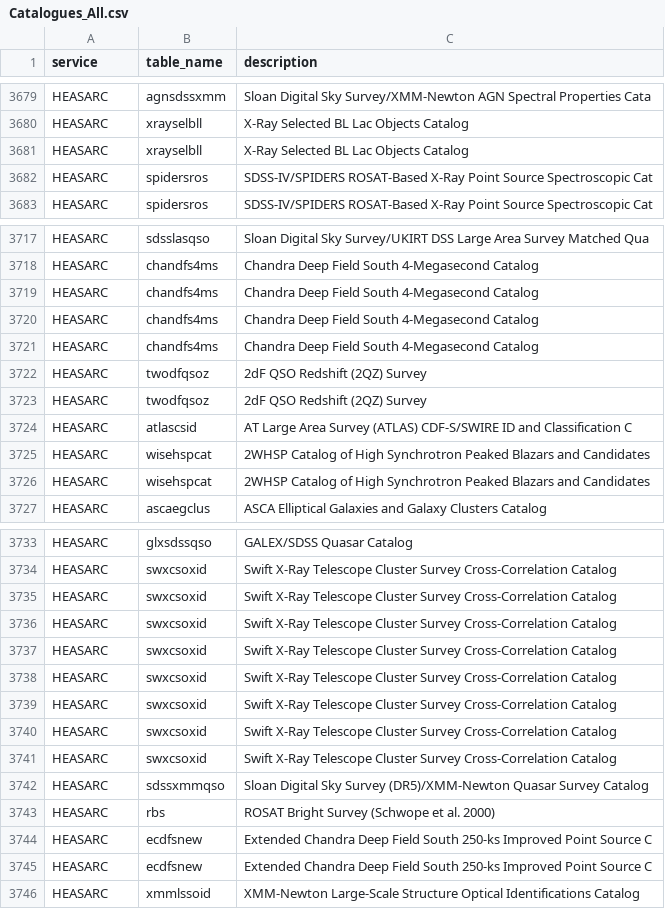
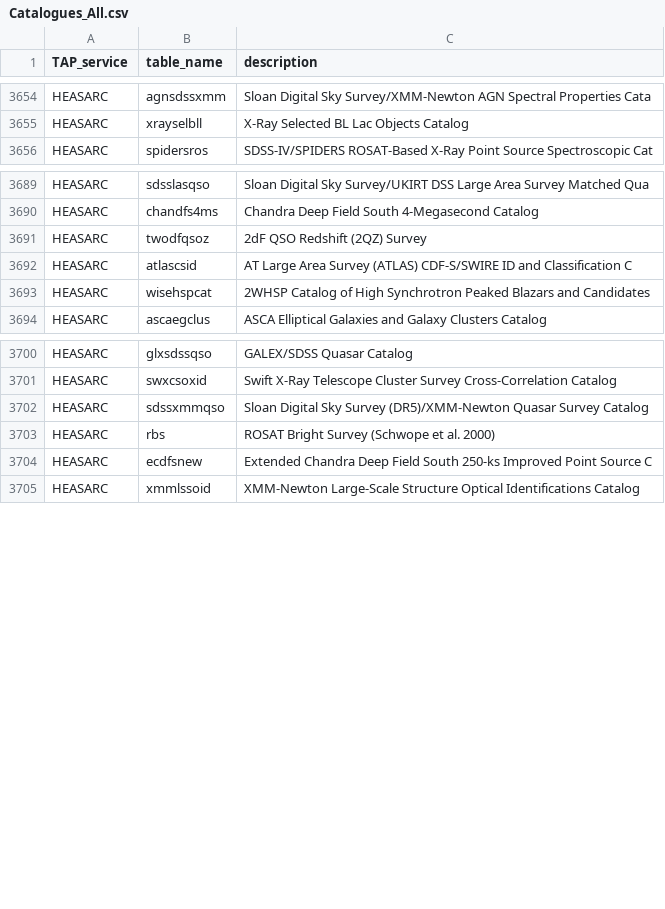
Before and after one commit to ErikVini/specz_compilation, a CSV file: Catalogues_All.csv, drawn as a sheet; only a part is shown, gaps mark what is left out; the diff covers the shown part only.

```diff
--- a/Catalogues_All.csv
+++ b/Catalogues_All.csv
@@ -1 +1 @@
-service,table_name,description
+TAP_service,table_name,description
@@ -3680,4 +3655,2 @@ HEASARC,agnsdssxmm,Sloan Digital Sky Survey/XMM-Newton AGN Spectral Properties C
 HEASARC,xrayselbll,X-Ray Selected BL Lac Objects Catalog
-HEASARC,xrayselbll,X-Ray Selected BL Lac Objects Catalog
-HEASARC,spidersros,SDSS-IV/SPIDERS ROSAT-Based X-Ray Point Source Spectroscopic Cat
 HEASARC,spidersros,SDSS-IV/SPIDERS ROSAT-Based X-Ray Point Source Spectroscopic Cat
@@ -3718,6 +3690,2 @@ HEASARC,sdsslasqso,Sloan Digital Sky Survey/UKIRT DSS Large Area Survey Matched
 HEASARC,chandfs4ms,Chandra Deep Field South 4-Megasecond Catalog
-HEASARC,chandfs4ms,Chandra Deep Field South 4-Megasecond Catalog
-HEASARC,chandfs4ms,Chandra Deep Field South 4-Megasecond Catalog
-HEASARC,chandfs4ms,Chandra Deep Field South 4-Megasecond Catalog
-HEASARC,twodfqsoz,2dF QSO Redshift (2QZ) Survey
 HEASARC,twodfqsoz,2dF QSO Redshift (2QZ) Survey
@@ -3725,3 +3693,2 @@ HEASARC,atlascsid,AT Large Area Survey (ATLAS) CDF-S/SWIRE ID and Classification
 HEASARC,wisehspcat,2WHSP Catalog of High Synchrotron Peaked Blazars and Candidates
-HEASARC,wisehspcat,2WHSP Catalog of High Synchrotron Peaked Blazars and Candidates
 HEASARC,ascaegclus,ASCA Elliptical Galaxies and Galaxy Clusters Catalog
@@ -3734,9 +3701,2 @@ HEASARC,glxsdssqso,GALEX/SDSS Quasar Catalog
 HEASARC,swxcsoxid,Swift X-Ray Telescope Cluster Survey Cross-Correlation Catalog
-HEASARC,swxcsoxid,Swift X-Ray Telescope Cluster Survey Cross-Correlation Catalog
-HEASARC,swxcsoxid,Swift X-Ray Telescope Cluster Survey Cross-Correlation Catalog
-HEASARC,swxcsoxid,Swift X-Ray Telescope Cluster Survey Cross-Correlation Catalog
-HEASARC,swxcsoxid,Swift X-Ray Telescope Cluster Survey Cross-Correlation Catalog
-HEASARC,swxcsoxid,Swift X-Ray Telescope Cluster Survey Cross-Correlation Catalog
-HEASARC,swxcsoxid,Swift X-Ray Telescope Cluster Survey Cross-Correlation Catalog
-HEASARC,swxcsoxid,Swift X-Ray Telescope Cluster Survey Cross-Correlation Catalog
 HEASARC,sdssxmmqso,Sloan Digital Sky Survey (DR5)/XMM-Newton Quasar Survey Catalog
@@ -3744,3 +3704,2 @@ HEASARC,rbs,ROSAT Bright Survey (Schwope et al. 2000)
 HEASARC,ecdfsnew,Extended Chandra Deep Field South 250-ks Improved Point Source C
-HEASARC,ecdfsnew,Extended Chandra Deep Field South 250-ks Improved Point Source C
 HEASARC,xmmlssoid,XMM-Newton Large-Scale Structure Optical Identifications Catalog
```
Also changed, not shown: 29 removed rows elsewhere in this file, 1 other file.
